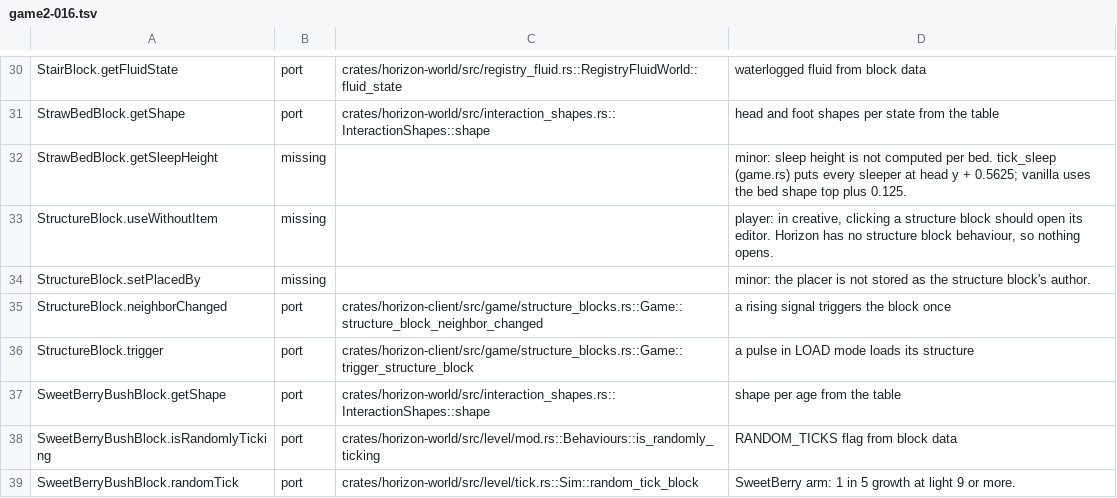
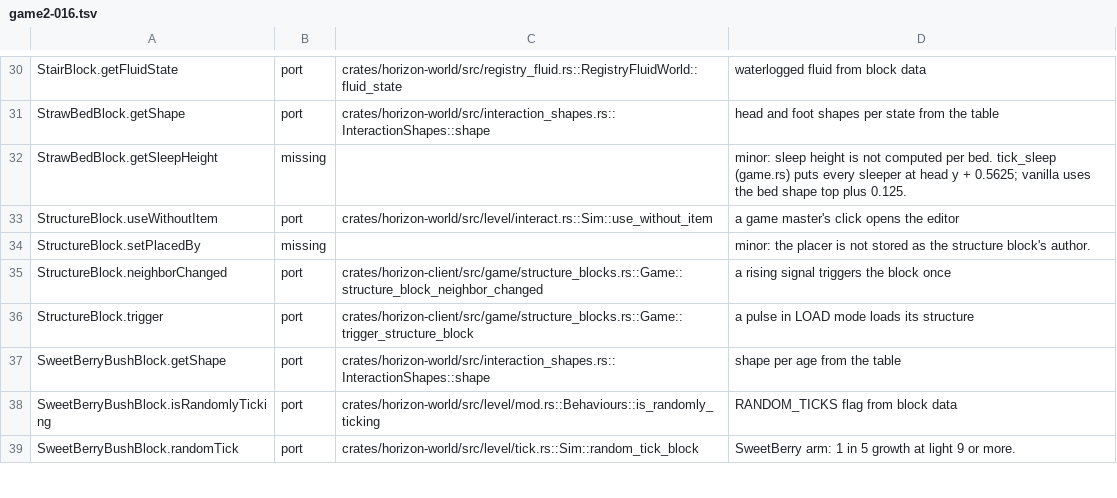
Before and after one commit to 1038april/horizon, a TSV file: tools/port_map/game2-016.tsv, drawn as a sheet; only a part is shown, gaps mark what is left out.

```diff
--- a/tools/port_map/game2-016.tsv
+++ b/tools/port_map/game2-016.tsv
@@ -32,3 +32,3 @@ StrawBedBlock.getShape	port	crates/horizon-world/src/interaction_shapes.rs::Inte
 StrawBedBlock.getSleepHeight	missing		minor: sleep height is not computed per bed. tick_sleep (game.rs) puts every sleeper at head y + 0.5625; vanilla uses the bed shape top plus 0.125.
-StructureBlock.useWithoutItem	missing		player: in creative, clicking a structure block should open its editor. Horizon has no structure block behaviour, so nothing opens.
+StructureBlock.useWithoutItem	port	crates/horizon-world/src/level/interact.rs::Sim::use_without_item	a game master's click opens the editor
 StructureBlock.setPlacedBy	missing		minor: the placer is not stored as the structure block's author.
```
Also changed, not shown: tools/port_map/game2-014.tsv, tools/port_map/game2-018.tsv, 2 other files.
